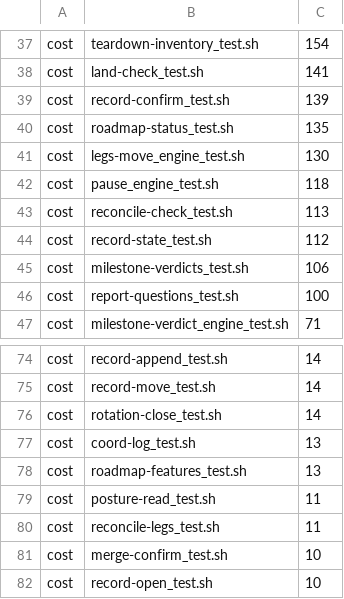
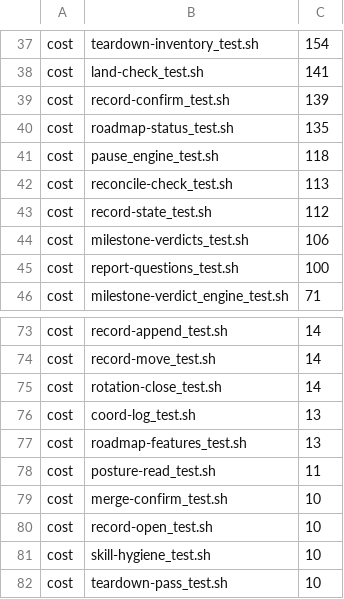
Before and after one commit to tsukumogami/shirabe, a TSV file: skills/coordinate/check-skill.tsv, drawn as a sheet; only a part is shown, gaps mark what is left out; the shorter side is filled out with more unchanged rows; the diff names each change by its address in the sheet, - before the commit and + after, or states it on an @@ line.

Commit message:
chore(coordinate): keep main's cost rows for the two #911 suites
#928 added cost rows for legs-move_engine_test.sh and reconcile-legs_test.sh, which this branch had also added. The merge kept both copies; this keeps main's and drops this branch's.

Refs #867

```diff
--- a/skills/coordinate/check-skill.tsv
+++ b/skills/coordinate/check-skill.tsv
-row 41: cost | legs-move_engine_test.sh | 130
-row 80: cost | reconcile-legs_test.sh | 11
```
